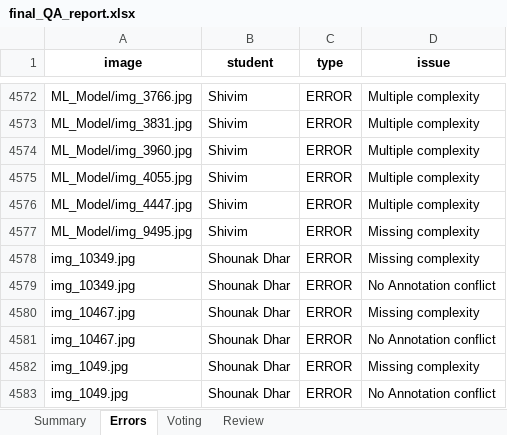
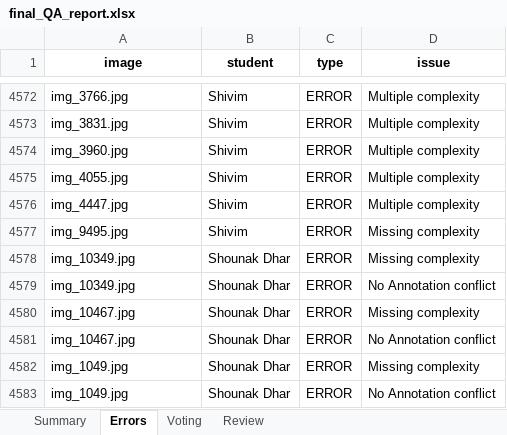
Before and after one commit to SKY-AK05/ML_Checking, an Excel workbook: api/final_QA_report.xlsx, sheet Errors, drawn as a sheet; only a part is shown, gaps mark what is left out; values as stored, in another font and other column widths than the file's, no borders; the diff covers the shown part only; the diff names each change by its address in the sheet, - before the commit and + after, or states it on an @@ line.

Commit message:
Fix: correct duplicate image counts by standardizing basenames and regenerating report

```diff
--- a/api/final_QA_report.xlsx (sheet Errors)
+++ b/api/final_QA_report.xlsx (sheet Errors)
-A4572 (image): ML_Model/img_3766.jpg
+A4572 (image): img_3766.jpg
-A4573 (image): ML_Model/img_3831.jpg
+A4573 (image): img_3831.jpg
-A4574 (image): ML_Model/img_3960.jpg
+A4574 (image): img_3960.jpg
-A4575 (image): ML_Model/img_4055.jpg
+A4575 (image): img_4055.jpg
-A4576 (image): ML_Model/img_4447.jpg
+A4576 (image): img_4447.jpg
-A4577 (image): ML_Model/img_9495.jpg
+A4577 (image): img_9495.jpg
```
Also changed, not shown: 54 edited cells elsewhere in this sheet, sheet Voting, sheet Summary, sheet Review, 2 other files.
